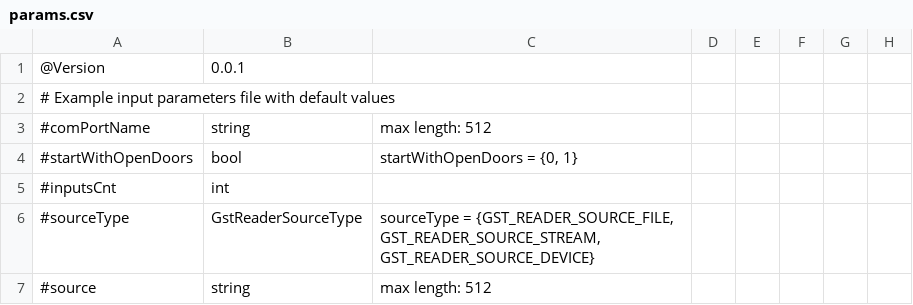
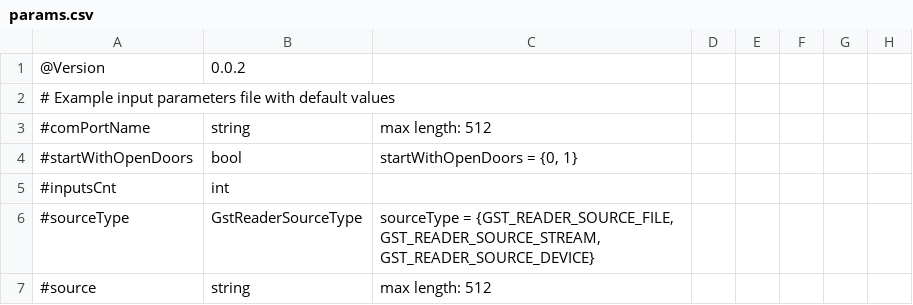
Before and after one commit to ISIN-Project-Drive/CAM360-Updates, a CSV file: params.csv, drawn as a sheet; only a part is shown; the diff names each change by its address in the sheet, - before the commit and + after, or states it on an @@ line.

Commit message:
Update version

```diff
--- a/params.csv
+++ b/params.csv
-B1: 0.0.1
+B1: 0.0.2
```
